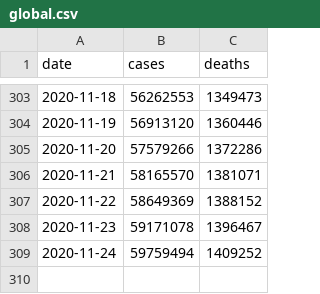
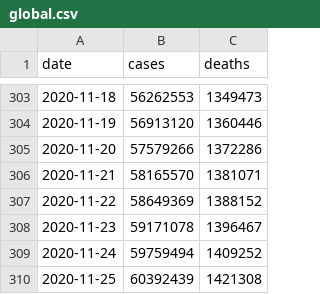
Before and after one commit to covid-open-data/xform-casecount-jhu, a CSV file: output/global.csv, drawn as a sheet; only a part is shown, gaps mark what is left out.

```diff
--- a/output/global.csv
+++ b/output/global.csv
@@ -309 +309,2 @@ date,cases,deaths
 2020-11-24,59759494,1409252
+2020-11-25,60392439,1421308
```
Also changed, not shown: output/continents.csv, output/who_regions.csv, 1 other file.
